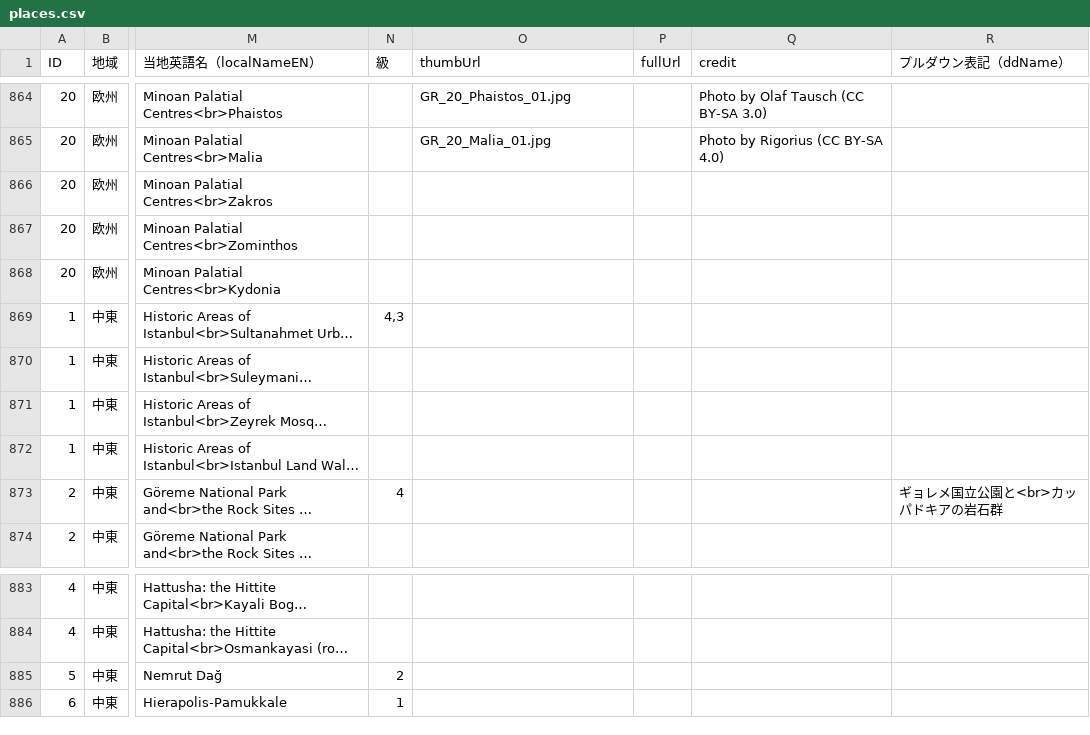
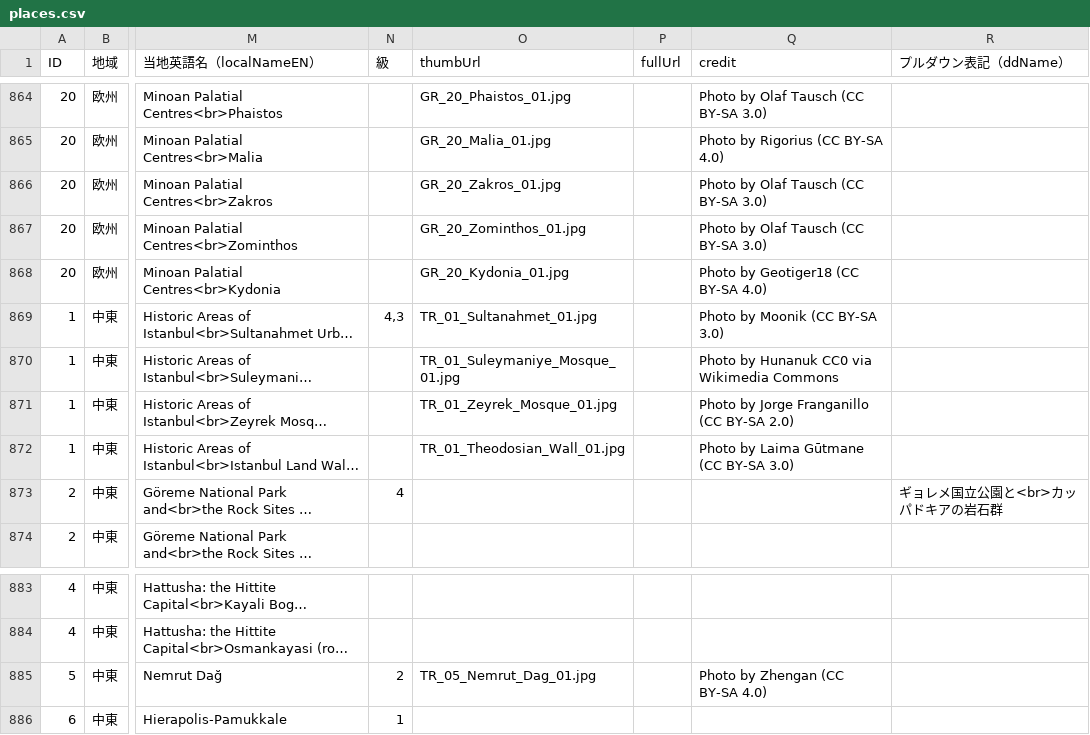
Before and after one commit to hyukis1867/World-Heritage-map, a CSV file: places.csv, drawn as a sheet; only a part is shown, gaps mark what is left out; long unchanged cells end in …; the diff names each change by its address in the sheet, - before the commit and + after, or states it on an @@ line.

Commit message:
Add files via upload

```diff
--- a/places.csv
+++ b/places.csv
-O866 (thumbUrl): (empty)
+O866 (thumbUrl): GR_20_Zakros_01.jpg
-Q866:Q867 (credit): (empty)
+Q866:Q867 (credit): Photo by Olaf Tausch (CC BY-SA 3.0)
-O867 (thumbUrl): (empty)
+O867 (thumbUrl): GR_20_Zominthos_01.jpg
-O868 (thumbUrl): (empty)
+O868 (thumbUrl): GR_20_Kydonia_01.jpg
-Q868 (credit): (empty)
+Q868 (credit): Photo by Geotiger18 (CC BY-SA 4.0)
-O869 (thumbUrl): (empty)
+O869 (thumbUrl): TR_01_Sultanahmet_01.jpg
-Q869 (credit): (empty)
+Q869 (credit): Photo by Moonik (CC BY-SA 3.0)
-O870 (thumbUrl): (empty)
+O870 (thumbUrl): TR_01_Suleymaniye_Mosque_01.jpg
-Q870 (credit): (empty)
+Q870 (credit): Photo by Hunanuk CC0 via Wikimedia Commons
-O871 (thumbUrl): (empty)
+O871 (thumbUrl): TR_01_Zeyrek_Mosque_01.jpg
-Q871 (credit): (empty)
+Q871 (credit): Photo by Jorge Franganillo (CC BY-SA 2.0)
-O872 (thumbUrl): (empty)
+O872 (thumbUrl): TR_01_Theodosian_Wall_01.jpg
-Q872 (credit): (empty)
+Q872 (credit): Photo by Laima Gūtmane (CC BY-SA 3.0)
-O885 (thumbUrl): (empty)
+O885 (thumbUrl): TR_05_Nemrut_Dag_01.jpg
-Q885 (credit): (empty)
+Q885 (credit): Photo by Zhengan (CC BY-SA 4.0)
```
